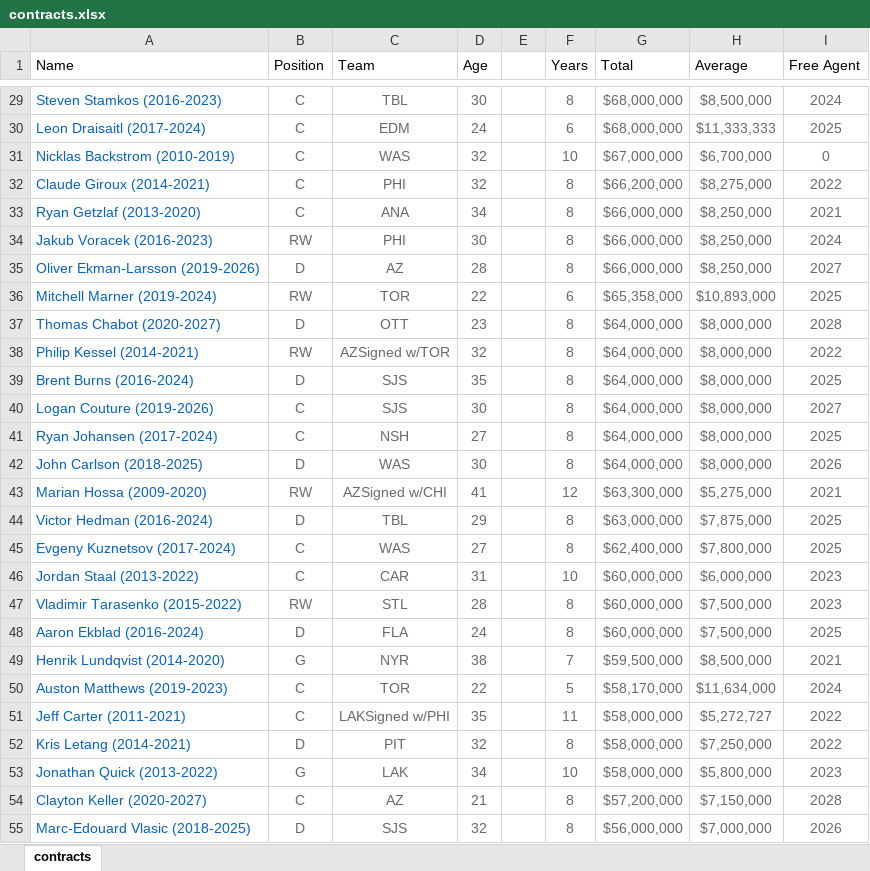
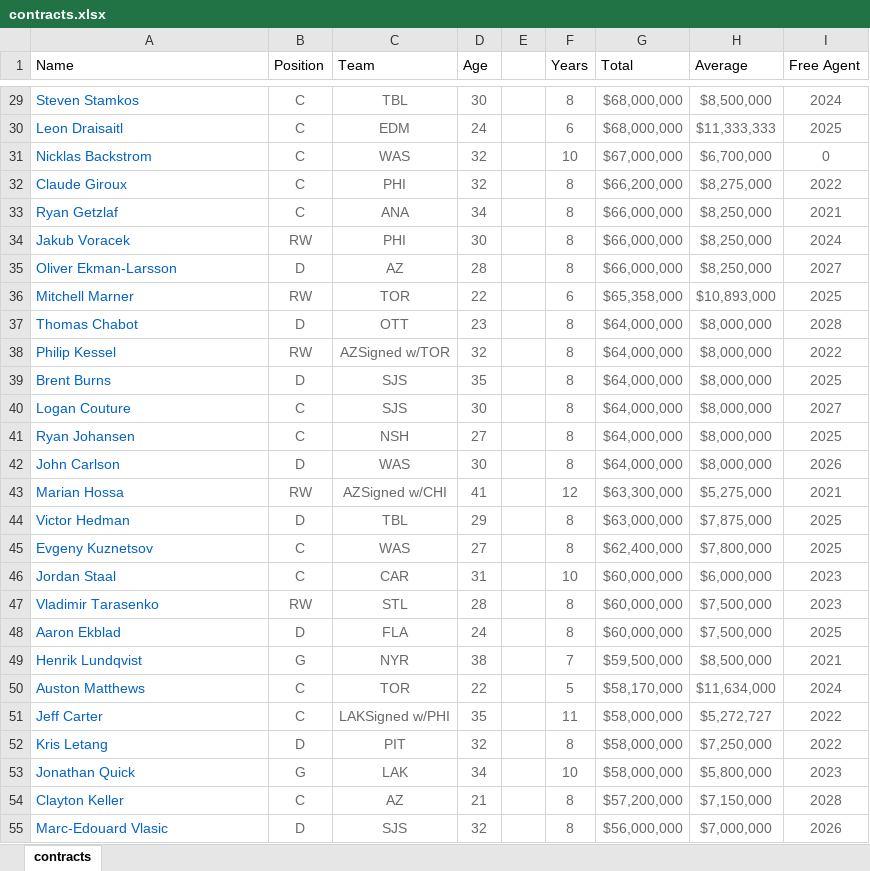
Before and after one commit to michaelferon/hockey, an Excel workbook: data/contracts.xlsx, sheet contracts, drawn as a sheet; only a part is shown, gaps mark what is left out; values as stored, in another font and other column widths than the file's, no borders; the diff covers the shown part only; the diff names each change by its address in the sheet, - before the commit and + after, or states it on an @@ line.

Commit message:
fixed the contract data to be formatted correctly

```diff
--- a/data/contracts.xlsx (sheet contracts)
+++ b/data/contracts.xlsx (sheet contracts)
-A29 (Name): Steven Stamkos (2016-2023)
+A29 (Name): Steven Stamkos
-A30 (Name): Leon Draisaitl (2017-2024)
+A30 (Name): Leon Draisaitl
-A31 (Name): Nicklas Backstrom (2010-2019)
+A31 (Name): Nicklas Backstrom
-A32 (Name): Claude Giroux (2014-2021)
+A32 (Name): Claude Giroux
-A33 (Name): Ryan Getzlaf (2013-2020)
+A33 (Name): Ryan Getzlaf
-A34 (Name): Jakub Voracek (2016-2023)
+A34 (Name): Jakub Voracek
-A35 (Name): Oliver Ekman-Larsson (2019-2026)
+A35 (Name): Oliver Ekman-Larsson
-A36 (Name): Mitchell Marner (2019-2024)
+A36 (Name): Mitchell Marner
-A37 (Name): Thomas Chabot (2020-2027)
+A37 (Name): Thomas Chabot
-A38 (Name): Philip Kessel (2014-2021)
+A38 (Name): Philip Kessel
-A39 (Name): Brent Burns (2016-2024)
+A39 (Name): Brent Burns
-A40 (Name): Logan Couture (2019-2026)
+A40 (Name): Logan Couture
-A41 (Name): Ryan Johansen (2017-2024)
+A41 (Name): Ryan Johansen
-A42 (Name): John Carlson (2018-2025)
+A42 (Name): John Carlson
-A43 (Name): Marian Hossa (2009-2020)
+A43 (Name): Marian Hossa
-A44 (Name): Victor Hedman (2016-2024)
+A44 (Name): Victor Hedman
-A45 (Name): Evgeny Kuznetsov (2017-2024)
+A45 (Name): Evgeny Kuznetsov
-A46 (Name): Jordan Staal (2013-2022)
+A46 (Name): Jordan Staal
-A47 (Name): Vladimir Tarasenko (2015-2022)
+A47 (Name): Vladimir Tarasenko
-A48 (Name): Aaron Ekblad (2016-2024)
+A48 (Name): Aaron Ekblad
-A49 (Name): Henrik Lundqvist (2014-2020)
+A49 (Name): Henrik Lundqvist
-A50 (Name): Auston Matthews (2019-2023)
+A50 (Name): Auston Matthews
-A51 (Name): Jeff Carter (2011-2021)
+A51 (Name): Jeff Carter
-A52 (Name): Kris Letang (2014-2021)
+A52 (Name): Kris Letang
-A53 (Name): Jonathan Quick (2013-2022)
+A53 (Name): Jonathan Quick
-A54 (Name): Clayton Keller (2020-2027)
+A54 (Name): Clayton Keller
-A55 (Name): Marc-Edouard Vlasic (2018-2025)
+A55 (Name): Marc-Edouard Vlasic
```
Also changed, not shown: 832 edited cells elsewhere in this sheet.
